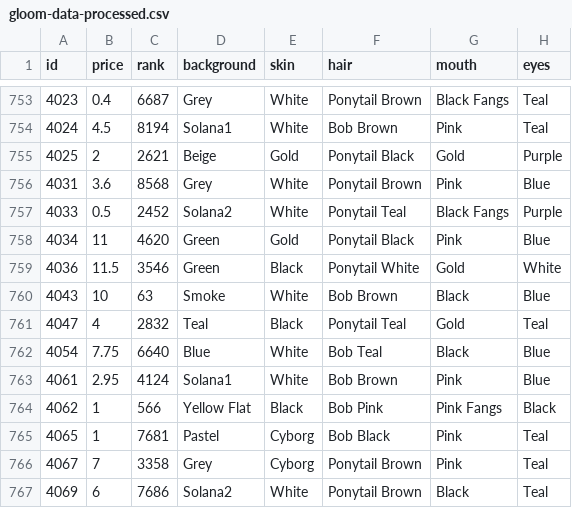
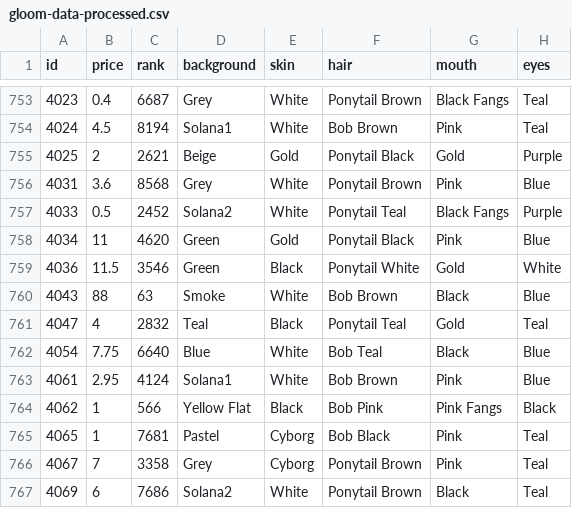
Before and after one commit to nobodykr/solanart-gloom-monitor, a CSV file: gloom-data-processed.csv, drawn as a sheet; only a part is shown, gaps mark what is left out; the diff covers the shown part only; the diff names each change by its address in the sheet, - before the commit and + after, or states it on an @@ line.

Commit message:
Flat: latest data (2021-10-22T20:13:15.334Z) {   "date": "2021-10-22T20:13:15.334Z",   "files": [     {       "name": "gloom-data-processed.csv",       "deltaBytes": -408,       "source": "https://qzlsklfacc.medianetwork.cloud/nft_for_sale?collection=gloompunk"     }   ] }

```diff
--- a/gloom-data-processed.csv
+++ b/gloom-data-processed.csv
-B760 (price): 10
+B760 (price): 88
```
Also changed, not shown: 2 removed rows elsewhere in this file.
